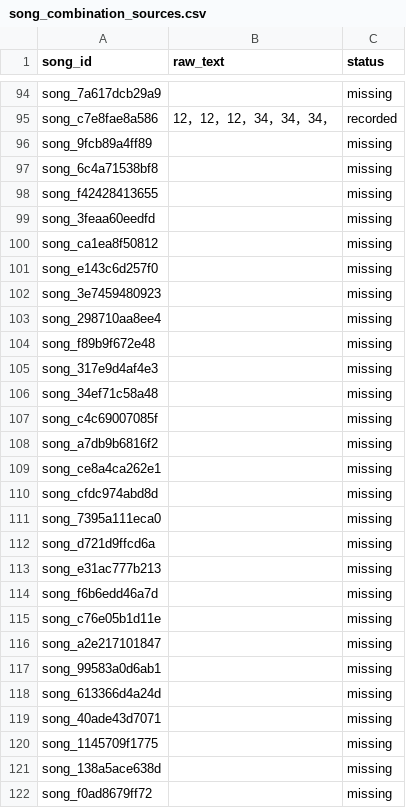
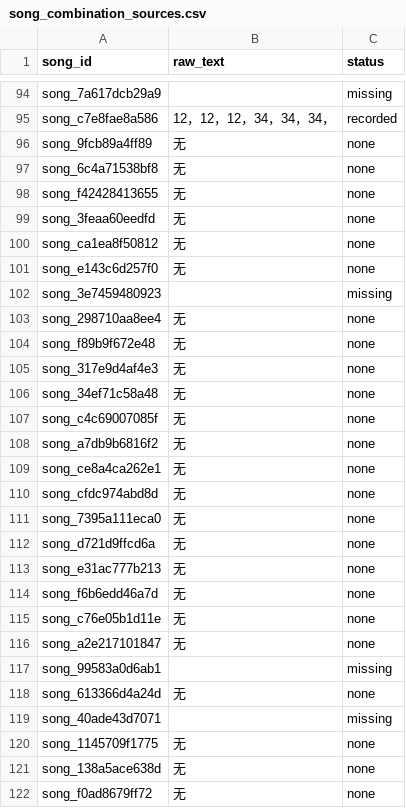
Before and after one commit to peppercoriander/escoop, a CSV file: data/normalized/song_combination_sources.csv, drawn as a sheet; only a part is shown, gaps mark what is left out; the diff covers the shown part only.

```diff
--- a/data/normalized/song_combination_sources.csv
+++ b/data/normalized/song_combination_sources.csv
@@ -95,28 +95,28 @@ song_7a617dcb29a9,,missing
 song_c7e8fae8a586,12，12，12，34，34，34，,recorded
-song_9fcb89a4ff89,,missing
-song_6c4a71538bf8,,missing
-song_f42428413655,,missing
-song_3feaa60eedfd,,missing
-song_ca1ea8f50812,,missing
-song_e143c6d257f0,,missing
+song_9fcb89a4ff89,无,none
+song_6c4a71538bf8,无,none
+song_f42428413655,无,none
+song_3feaa60eedfd,无,none
+song_ca1ea8f50812,无,none
+song_e143c6d257f0,无,none
 song_3e7459480923,,missing
-song_298710aa8ee4,,missing
-song_f89b9f672e48,,missing
-song_317e9d4af4e3,,missing
-song_34ef71c58a48,,missing
-song_c4c69007085f,,missing
-song_a7db9b6816f2,,missing
-song_ce8a4ca262e1,,missing
-song_cfdc974abd8d,,missing
-song_7395a111eca0,,missing
-song_d721d9ffcd6a,,missing
-song_e31ac777b213,,missing
-song_f6b6edd46a7d,,missing
-song_c76e05b1d11e,,missing
-song_a2e217101847,,missing
+song_298710aa8ee4,无,none
+song_f89b9f672e48,无,none
+song_317e9d4af4e3,无,none
+song_34ef71c58a48,无,none
+song_c4c69007085f,无,none
+song_a7db9b6816f2,无,none
+song_ce8a4ca262e1,无,none
+song_cfdc974abd8d,无,none
+song_7395a111eca0,无,none
+song_d721d9ffcd6a,无,none
+song_e31ac777b213,无,none
+song_f6b6edd46a7d,无,none
+song_c76e05b1d11e,无,none
+song_a2e217101847,无,none
 song_99583a0d6ab1,,missing
-song_613366d4a24d,,missing
+song_613366d4a24d,无,none
 song_40ade43d7071,,missing
-song_1145709f1775,,missing
-song_138a5ace638d,,missing
-song_f0ad8679ff72,,missing
+song_1145709f1775,无,none
+song_138a5ace638d,无,none
+song_f0ad8679ff72,无,none
```
Also changed, not shown: 32 edited cells elsewhere in this file, data/normalized/issues.csv, data/normalized/songs.csv, 17 other files.
